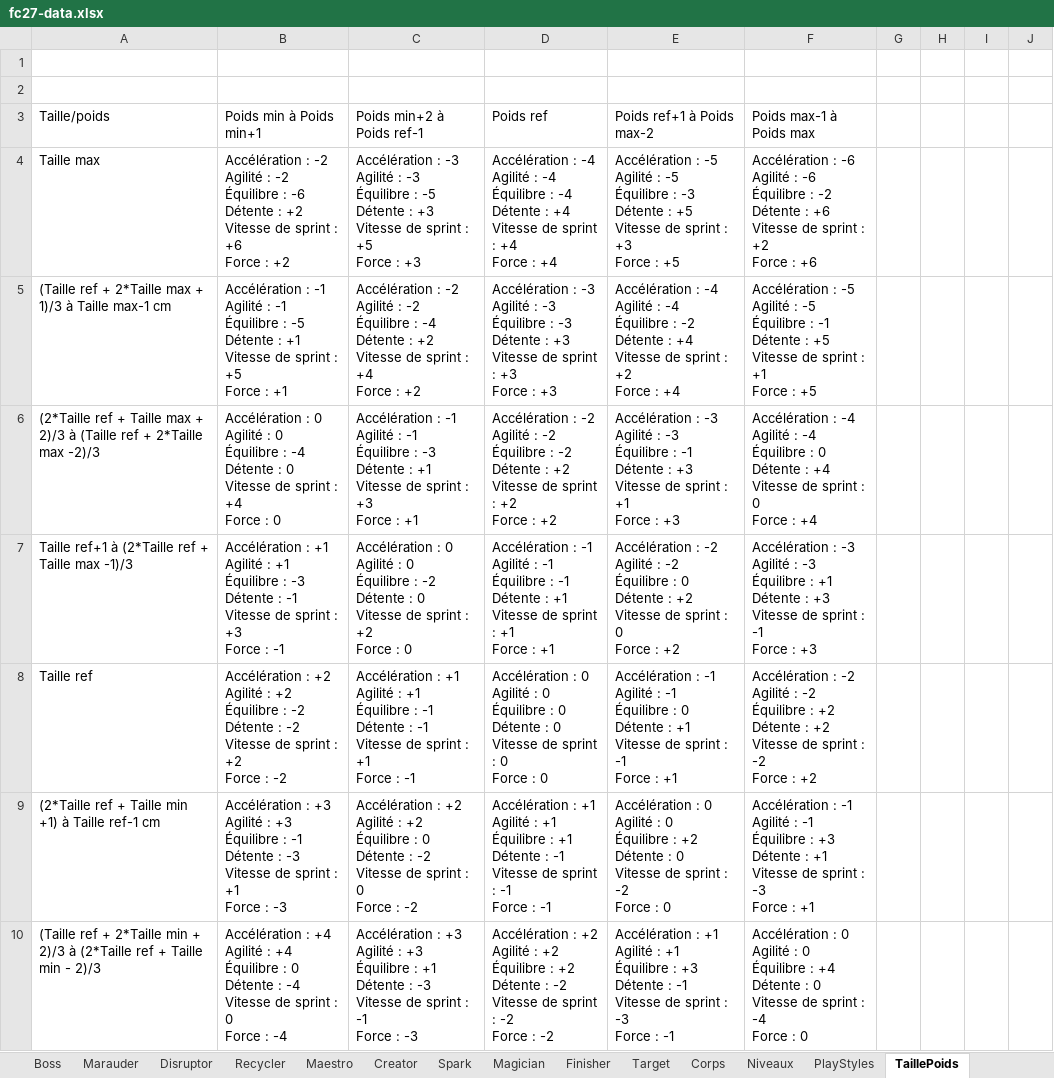
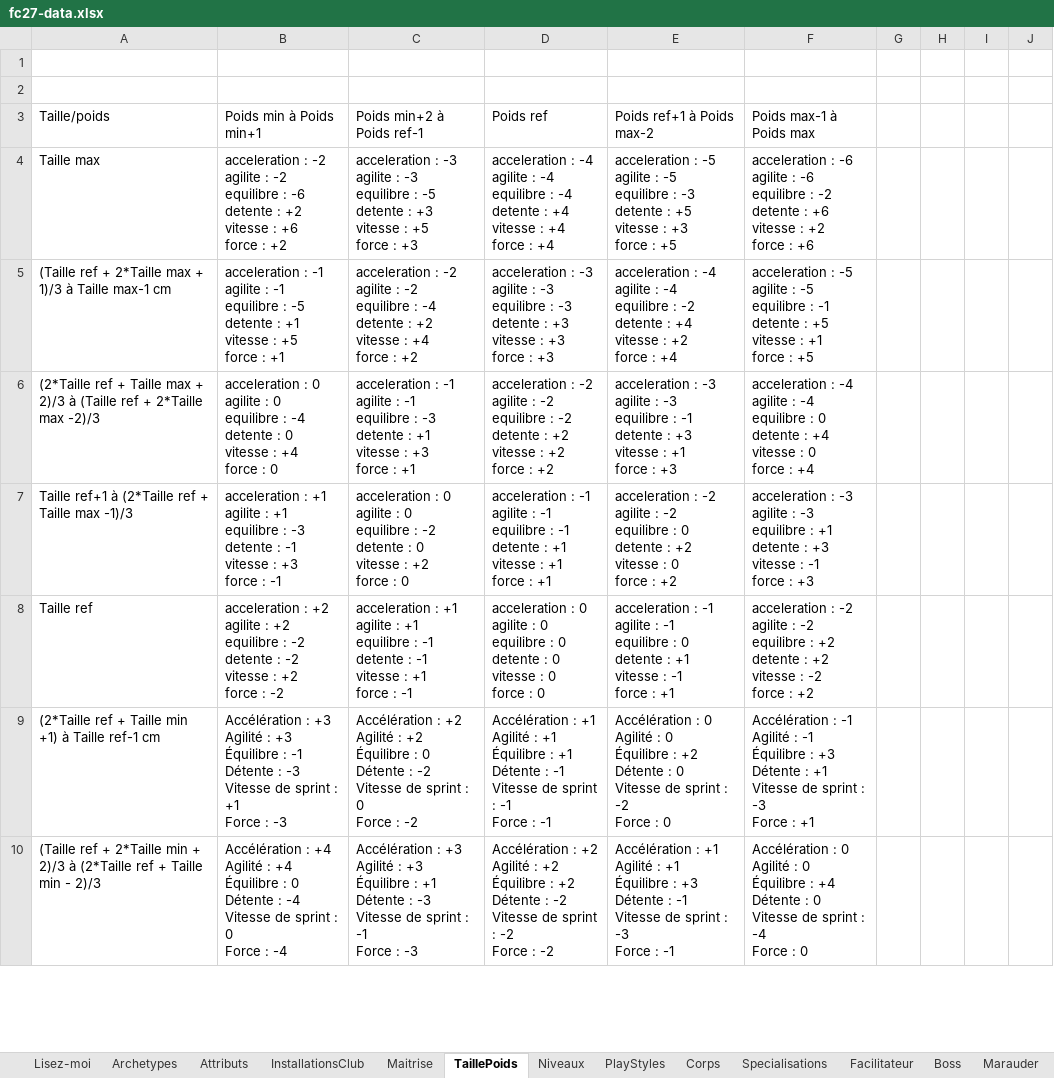
Before and after one commit to Akunesquik/builderproclubs, an Excel workbook: data/fc27-data.xlsx, sheet TaillePoids, drawn as a sheet; only a part is shown; values as stored, in another font and other column widths than the file's, no borders; table styles not drawn; ↵ is a line break in a cell; the diff names each change by its address in the sheet, - before the commit and + after, or states it on an @@ line.

```diff
--- a/data/fc27-data.xlsx (sheet TaillePoids)
+++ b/data/fc27-data.xlsx (sheet TaillePoids)
@@ sheet tab order changed: Lisez-moi | Archetypes | Attributs | InstallationsClub | Maitrise | TaillePoids | Niveaux | PlayStyles | Corps | Specialisations | Facilitateur | Boss | Marauder @@
-B4: Accélération : -2 ↵ Agilité : -2 ↵ Équilibre : -6 ↵ Détente : +2 ↵ Vitesse de sprint : +6 ↵ Force : +2
+B4: acceleration : -2 ↵ agilite : -2 ↵ equilibre : -6 ↵ detente : +2 ↵ vitesse : +6 ↵ force : +2
-C4: Accélération : -3 ↵ Agilité : -3 ↵ Équilibre : -5 ↵ Détente : +3 ↵ Vitesse de sprint : +5 ↵ Force : +3
+C4: acceleration : -3 ↵ agilite : -3 ↵ equilibre : -5 ↵ detente : +3 ↵ vitesse : +5 ↵ force : +3
-D4: Accélération : -4 ↵ Agilité : -4 ↵ Équilibre : -4 ↵ Détente : +4 ↵ Vitesse de sprint : +4 ↵ Force : +4
+D4: acceleration : -4 ↵ agilite : -4 ↵ equilibre : -4 ↵ detente : +4 ↵ vitesse : +4 ↵ force : +4
-E4: Accélération : -5 ↵ Agilité : -5 ↵ Équilibre : -3 ↵ Détente : +5 ↵ Vitesse de sprint : +3 ↵ Force : +5
+E4: acceleration : -5 ↵ agilite : -5 ↵ equilibre : -3 ↵ detente : +5 ↵ vitesse : +3 ↵ force : +5
-F4: Accélération : -6 ↵ Agilité : -6 ↵ Équilibre : -2 ↵ Détente : +6 ↵ Vitesse de sprint : +2 ↵ Force : +6
+F4: acceleration : -6 ↵ agilite : -6 ↵ equilibre : -2 ↵ detente : +6 ↵ vitesse : +2 ↵ force : +6
-B5: Accélération : -1 ↵ Agilité : -1 ↵ Équilibre : -5 ↵ Détente : +1 ↵ Vitesse de sprint : +5 ↵ Force : +1
+B5: acceleration : -1 ↵ agilite : -1 ↵ equilibre : -5 ↵ detente : +1 ↵ vitesse : +5 ↵ force : +1
-C5: Accélération : -2 ↵ Agilité : -2 ↵ Équilibre : -4 ↵ Détente : +2 ↵ Vitesse de sprint : +4 ↵ Force : +2
+C5: acceleration : -2 ↵ agilite : -2 ↵ equilibre : -4 ↵ detente : +2 ↵ vitesse : +4 ↵ force : +2
-D5: Accélération : -3 ↵ Agilité : -3 ↵ Équilibre : -3 ↵ Détente : +3 ↵ Vitesse de sprint : +3 ↵ Force : +3
+D5: acceleration : -3 ↵ agilite : -3 ↵ equilibre : -3 ↵ detente : +3 ↵ vitesse : +3 ↵ force : +3
-E5: Accélération : -4 ↵ Agilité : -4 ↵ Équilibre : -2 ↵ Détente : +4 ↵ Vitesse de sprint : +2 ↵ Force : +4
+E5: acceleration : -4 ↵ agilite : -4 ↵ equilibre : -2 ↵ detente : +4 ↵ vitesse : +2 ↵ force : +4
-F5: Accélération : -5 ↵ Agilité : -5 ↵ Équilibre : -1 ↵ Détente : +5 ↵ Vitesse de sprint : +1 ↵ Force : +5
+F5: acceleration : -5 ↵ agilite : -5 ↵ equilibre : -1 ↵ detente : +5 ↵ vitesse : +1 ↵ force : +5
-B6: Accélération : 0 ↵ Agilité : 0 ↵ Équilibre : -4 ↵ Détente : 0 ↵ Vitesse de sprint : +4 ↵ Force : 0
+B6: acceleration : 0 ↵ agilite : 0 ↵ equilibre : -4 ↵ detente : 0 ↵ vitesse : +4 ↵ force : 0
-C6: Accélération : -1 ↵ Agilité : -1 ↵ Équilibre : -3 ↵ Détente : +1 ↵ Vitesse de sprint : +3 ↵ Force : +1
+C6: acceleration : -1 ↵ agilite : -1 ↵ equilibre : -3 ↵ detente : +1 ↵ vitesse : +3 ↵ force : +1
-D6: Accélération : -2 ↵ Agilité : -2 ↵ Équilibre : -2 ↵ Détente : +2 ↵ Vitesse de sprint : +2 ↵ Force : +2
+D6: acceleration : -2 ↵ agilite : -2 ↵ equilibre : -2 ↵ detente : +2 ↵ vitesse : +2 ↵ force : +2
-E6: Accélération : -3 ↵ Agilité : -3 ↵ Équilibre : -1 ↵ Détente : +3 ↵ Vitesse de sprint : +1 ↵ Force : +3
+E6: acceleration : -3 ↵ agilite : -3 ↵ equilibre : -1 ↵ detente : +3 ↵ vitesse : +1 ↵ force : +3
-F6: Accélération : -4 ↵ Agilité : -4 ↵ Équilibre : 0 ↵ Détente : +4 ↵ Vitesse de sprint : 0 ↵ Force : +4
+F6: acceleration : -4 ↵ agilite : -4 ↵ equilibre : 0 ↵ detente : +4 ↵ vitesse : 0 ↵ force : +4
-B7: Accélération : +1 ↵ Agilité : +1 ↵ Équilibre : -3 ↵ Détente : -1 ↵ Vitesse de sprint : +3 ↵ Force : -1
+B7: acceleration : +1 ↵ agilite : +1 ↵ equilibre : -3 ↵ detente : -1 ↵ vitesse : +3 ↵ force : -1
-C7: Accélération : 0 ↵ Agilité : 0 ↵ Équilibre : -2 ↵ Détente : 0 ↵ Vitesse de sprint : +2 ↵ Force : 0
+C7: acceleration : 0 ↵ agilite : 0 ↵ equilibre : -2 ↵ detente : 0 ↵ vitesse : +2 ↵ force : 0
-D7: Accélération : -1 ↵ Agilité : -1 ↵ Équilibre : -1 ↵ Détente : +1 ↵ Vitesse de sprint : +1 ↵ Force : +1
+D7: acceleration : -1 ↵ agilite : -1 ↵ equilibre : -1 ↵ detente : +1 ↵ vitesse : +1 ↵ force : +1
-E7: Accélération : -2 ↵ Agilité : -2 ↵ Équilibre : 0 ↵ Détente : +2 ↵ Vitesse de sprint : 0 ↵ Force : +2
+E7: acceleration : -2 ↵ agilite : -2 ↵ equilibre : 0 ↵ detente : +2 ↵ vitesse : 0 ↵ force : +2
-F7: Accélération : -3 ↵ Agilité : -3 ↵ Équilibre : +1 ↵ Détente : +3 ↵ Vitesse de sprint : -1 ↵ Force : +3
+F7: acceleration : -3 ↵ agilite : -3 ↵ equilibre : +1 ↵ detente : +3 ↵ vitesse : -1 ↵ force : +3
-B8: Accélération : +2 ↵ Agilité : +2 ↵ Équilibre : -2 ↵ Détente : -2 ↵ Vitesse de sprint : +2 ↵ Force : -2
+B8: acceleration : +2 ↵ agilite : +2 ↵ equilibre : -2 ↵ detente : -2 ↵ vitesse : +2 ↵ force : -2
-C8: Accélération : +1 ↵ Agilité : +1 ↵ Équilibre : -1 ↵ Détente : -1 ↵ Vitesse de sprint : +1 ↵ Force : -1
+C8: acceleration : +1 ↵ agilite : +1 ↵ equilibre : -1 ↵ detente : -1 ↵ vitesse : +1 ↵ force : -1
-D8: Accélération : 0 ↵ Agilité : 0 ↵ Équilibre : 0 ↵ Détente : 0 ↵ Vitesse de sprint : 0 ↵ Force : 0
+D8: acceleration : 0 ↵ agilite : 0 ↵ equilibre : 0 ↵ detente : 0 ↵ vitesse : 0 ↵ force : 0
-E8: Accélération : -1 ↵ Agilité : -1 ↵ Équilibre : 0 ↵ Détente : +1 ↵ Vitesse de sprint : -1 ↵ Force : +1
+E8: acceleration : -1 ↵ agilite : -1 ↵ equilibre : 0 ↵ detente : +1 ↵ vitesse : -1 ↵ force : +1
-F8: Accélération : -2 ↵ Agilité : -2 ↵ Équilibre : +2 ↵ Détente : +2 ↵ Vitesse de sprint : -2 ↵ Force : +2
+F8: acceleration : -2 ↵ agilite : -2 ↵ equilibre : +2 ↵ detente : +2 ↵ vitesse : -2 ↵ force : +2
```
Also changed, not shown: sheet InstallationsClub, sheet Specialisations, sheet Maitrise, sheet Facilitateur, sheet PlayStyles, sheet Disruptor, 9 more sheets, 7 other files.
